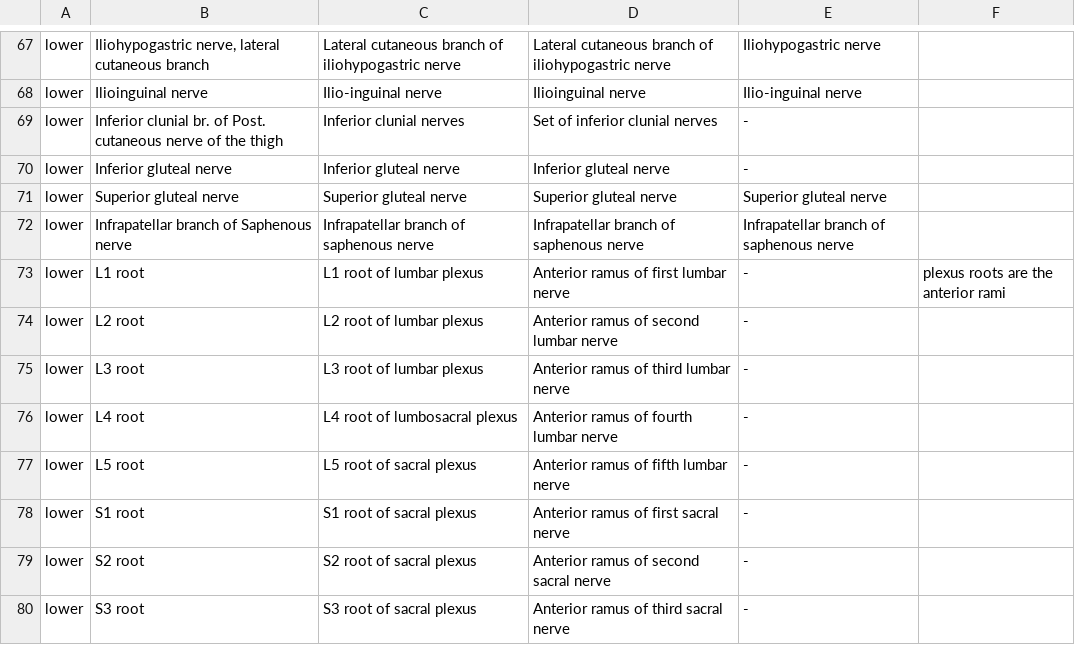
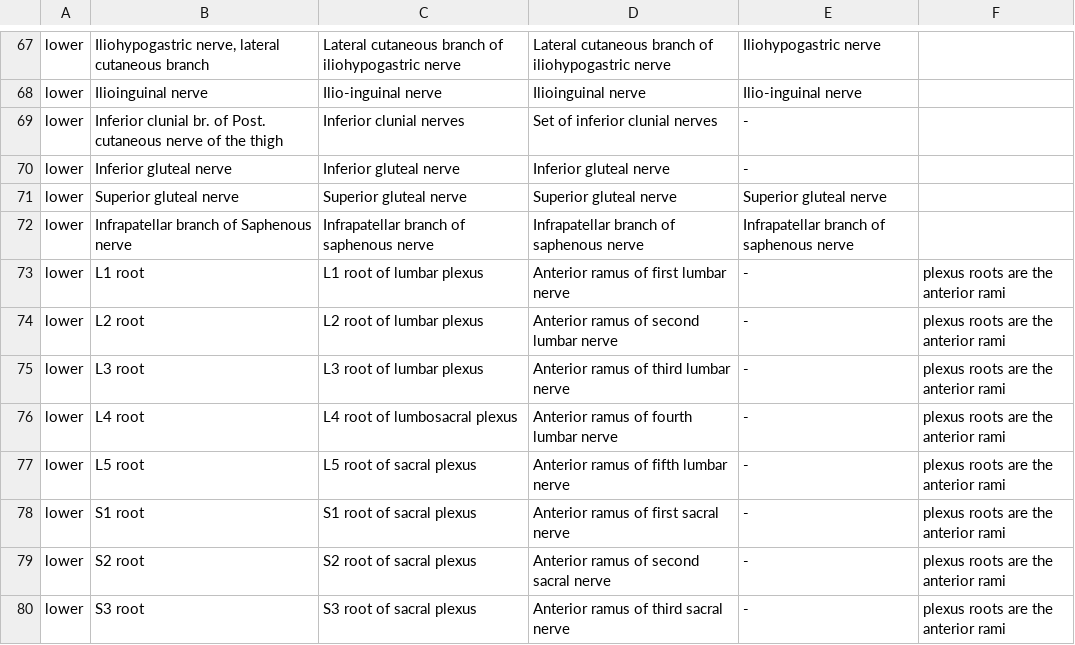
Before and after one commit to twokidsCarl/world-sim, a TSV file: soma/tools/zanatomy/o3d_nerves.tsv, drawn as a sheet; only a part is shown, gaps mark what is left out; the diff covers the shown part only.

```diff
--- a/soma/tools/zanatomy/o3d_nerves.tsv
+++ b/soma/tools/zanatomy/o3d_nerves.tsv
@@ -73,8 +73,8 @@ lower	Infrapatellar branch of Saphenous nerve	Infrapatellar branch of saphenous
 lower	L1 root	L1 root of lumbar plexus	Anterior ramus of first lumbar nerve	-	plexus roots are the anterior rami
-lower	L2 root	L2 root of lumbar plexus	Anterior ramus of second lumbar nerve	-
-lower	L3 root	L3 root of lumbar plexus	Anterior ramus of third lumbar nerve	-
-lower	L4 root	L4 root of lumbosacral plexus	Anterior ramus of fourth lumbar nerve	-
-lower	L5 root	L5 root of sacral plexus	Anterior ramus of fifth lumbar nerve	-
-lower	S1 root	S1 root of sacral plexus	Anterior ramus of first sacral nerve	-
-lower	S2 root	S2 root of sacral plexus	Anterior ramus of second sacral nerve	-
-lower	S3 root	S3 root of sacral plexus	Anterior ramus of third sacral nerve	-
+lower	L2 root	L2 root of lumbar plexus	Anterior ramus of second lumbar nerve	-	plexus roots are the anterior rami
+lower	L3 root	L3 root of lumbar plexus	Anterior ramus of third lumbar nerve	-	plexus roots are the anterior rami
+lower	L4 root	L4 root of lumbosacral plexus	Anterior ramus of fourth lumbar nerve	-	plexus roots are the anterior rami
+lower	L5 root	L5 root of sacral plexus	Anterior ramus of fifth lumbar nerve	-	plexus roots are the anterior rami
+lower	S1 root	S1 root of sacral plexus	Anterior ramus of first sacral nerve	-	plexus roots are the anterior rami
+lower	S2 root	S2 root of sacral plexus	Anterior ramus of second sacral nerve	-	plexus roots are the anterior rami
+lower	S3 root	S3 root of sacral plexus	Anterior ramus of third sacral nerve	-	plexus roots are the anterior rami
```
Also changed, not shown: 9 edited cells elsewhere in this file, soma/tools/zanatomy/za_manual_fma.tsv, 4 other files.
